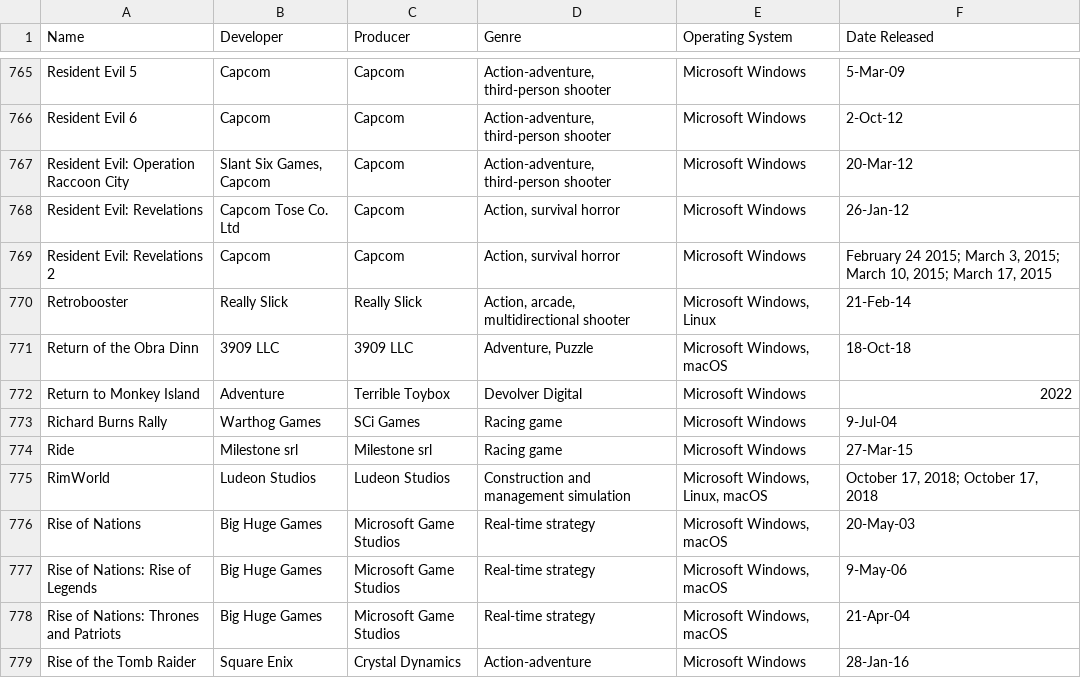
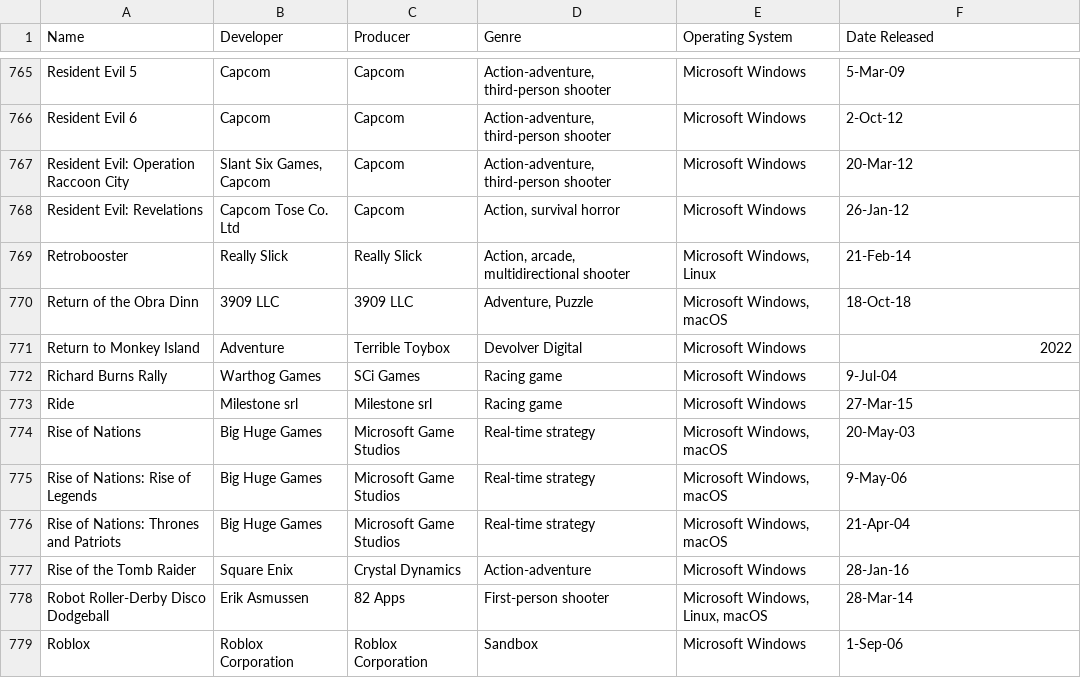
Before and after one commit to NateyB253/ComputerGames, a CSV file: ComputerGames.csv, drawn as a sheet; only a part is shown, gaps mark what is left out; the shorter side is filled out with more unchanged rows.

Commit message:
Created try and except condition to iterate through for loop and reformat date columns to US date format

```diff
--- a/ComputerGames.csv
+++ b/ComputerGames.csv
@@ -768,3 +768,2 @@ Resident Evil: Operation Raccoon City,"Slant Six Games, Capcom",Capcom,"Action-a
 Resident Evil: Revelations,Capcom Tose Co. Ltd,Capcom,"Action, survival horror",Microsoft Windows,26-Jan-12
-Resident Evil: Revelations 2,Capcom,Capcom,"Action, survival horror",Microsoft Windows,"February 24 2015; March 3, 2015; March 10, 2015; March 17, 2015"
 Retrobooster,Really Slick,Really Slick,"Action, arcade, multidirectional shooter","Microsoft Windows, Linux",21-Feb-14
@@ -774,3 +773,2 @@ Richard Burns Rally,Warthog Games,SCi Games,Racing game,Microsoft Windows,9-Jul-
 Ride,Milestone srl,Milestone srl,Racing game,Microsoft Windows,27-Mar-15
-RimWorld,Ludeon Studios,Ludeon Studios,Construction and management simulation,"Microsoft Windows, Linux, macOS","October 17, 2018; October 17, 2018"
 Rise of Nations,Big Huge Games,Microsoft Game Studios,Real-time strategy,"Microsoft Windows, macOS",20-May-03
```
Also changed, not shown: 1 other file.
